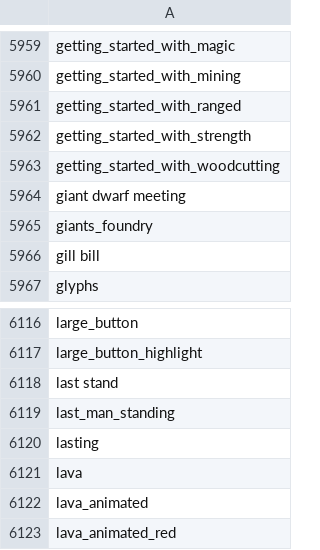
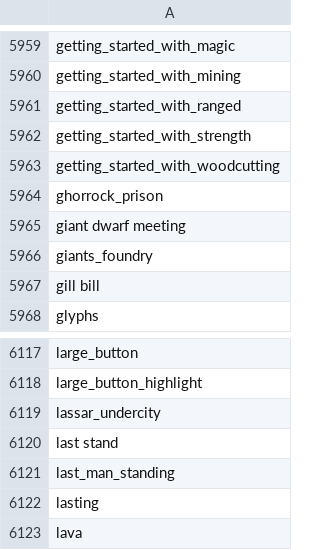
Before and after one commit to Joshua-F/cache-names, a TSV file: individual-names.tsv, drawn as a sheet; only a part is shown, gaps mark what is left out; the shorter side is filled out with more unchanged rows.

```diff
--- a/individual-names.tsv
+++ b/individual-names.tsv
@@ -5963,2 +5963,3 @@ getting_started_with_strength
 getting_started_with_woodcutting
+ghorrock_prison
 giant dwarf meeting
@@ -6117,2 +6118,3 @@ large_button
 large_button_highlight
+lassar_undercity
 last stand
```
Also changed, not shown: name-hashes.tsv, names.tsv.
